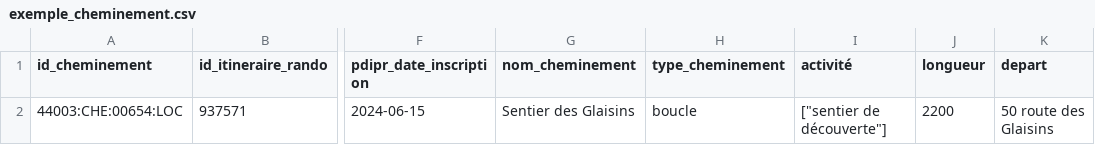
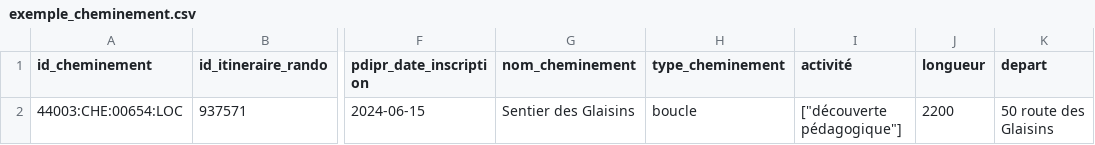
Before and after one commit to cnigfr/standard-accessibilite-espace-naturel, a CSV file: schema/cheminement/exemple_cheminement.csv, drawn as a sheet; only a part is shown, gaps mark what is left out; the diff names each change by its address in the sheet, - before the commit and + after, or states it on an @@ line.

Commit message:
Update exemple_cheminement.csv

```diff
--- a/schema/cheminement/exemple_cheminement.csv
+++ b/schema/cheminement/exemple_cheminement.csv
-I2 (activité): ["sentier de découverte"]
+I2 (activité): ["découverte pédagogique"]
```
